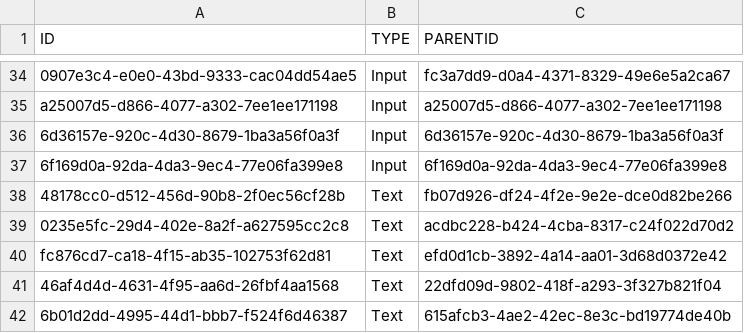
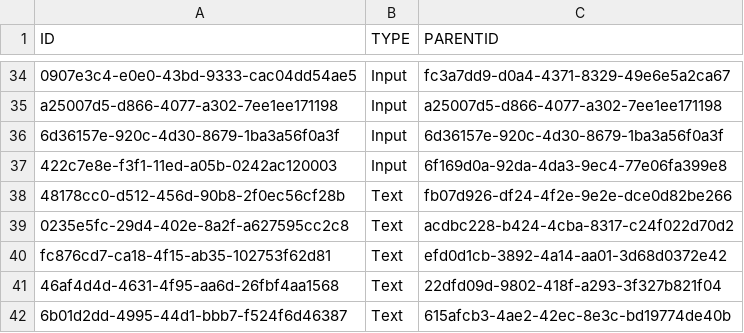
Before and after one commit to mandar-velankar/FAST_UI_TEMPLATES, a CSV file: db/data/com.bayer.SXTENDER.templates-Control.csv, drawn as a sheet; only a part is shown, gaps mark what is left out.

```diff
--- a/db/data/com.bayer.SXTENDER.templates-Control.csv
+++ b/db/data/com.bayer.SXTENDER.templates-Control.csv
@@ -36,3 +36,3 @@ a25007d5-d866-4077-a302-7ee1ee171198;Input;a25007d5-d866-4077-a302-7ee1ee171198
 6d36157e-920c-4d30-8679-1ba3a56f0a3f;Input;6d36157e-920c-4d30-8679-1ba3a56f0a3f
-6f169d0a-92da-4da3-9ec4-77e06fa399e8;Input;6f169d0a-92da-4da3-9ec4-77e06fa399e8
+422c7e8e-f3f1-11ed-a05b-0242ac120003;Input;6f169d0a-92da-4da3-9ec4-77e06fa399e8
 48178cc0-d512-456d-90b8-2f0ec56cf28b;Text;fb07d926-df24-4f2e-9e2e-dce0d82be266
```
Also changed, not shown: db/data/com.bayer.SXTENDER.templates-Properties.csv.
